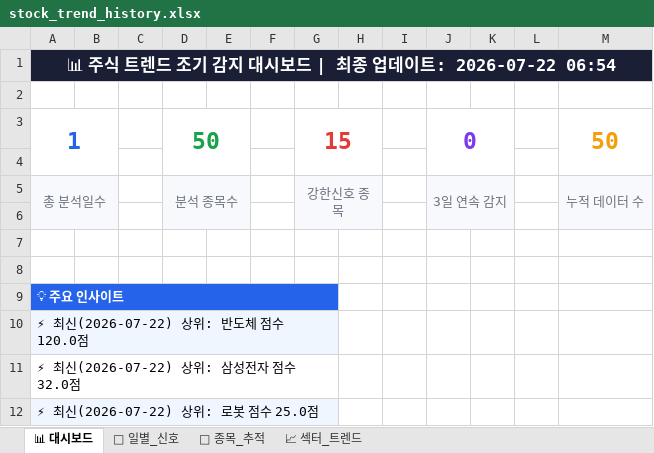
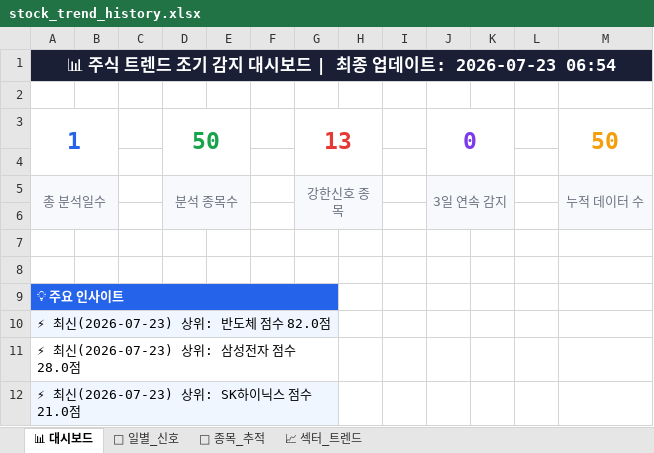
Before and after one commit to makitjung/stock-platform, an Excel workbook: trend/stock_trend_history.xlsx, sheet 📊 대시보드, drawn as a sheet; values as stored, in another font and other column widths than the file's, no borders; the diff names each change by its address in the sheet, - before the commit and + after, or states it on an @@ line.

```diff
--- a/trend/stock_trend_history.xlsx (sheet 📊 대시보드)
+++ b/trend/stock_trend_history.xlsx (sheet 📊 대시보드)
-A1: …데이트: 2026-07-22 06:54
+A1: …데이트: 2026-07-23 06:54
-G3: 15
+G3: 13
-A10: ⚡ 최신(2026-07-22) 상위: 반도체 점수 120.0점
+A10: ⚡ 최신(2026-07-23) 상위: 반도체 점수 82.0점
-A11: ⚡ 최신(2026-07-22) 상위: 삼성전자 점수 32.0점
+A11: ⚡ 최신(2026-07-23) 상위: 삼성전자 점수 28.0점
-A12: ⚡ 최신(2026-07-22) 상위: 로봇 점수 25.0점
+A12: ⚡ 최신(2026-07-23) 상위: SK하이닉스 점수 21.0점
```
Also changed, not shown: sheet 🎯 종목_추적, sheet 📅 일별_신호, sheet 📈 섹터_트렌드, 52 other files.
